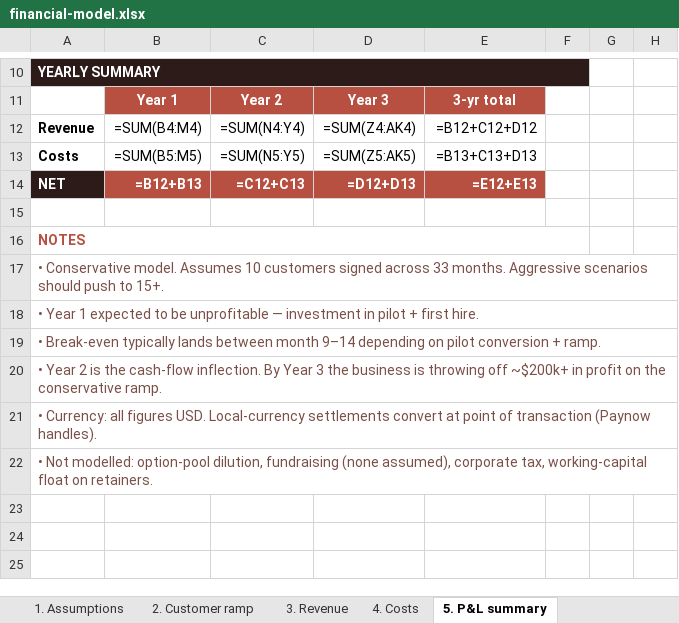
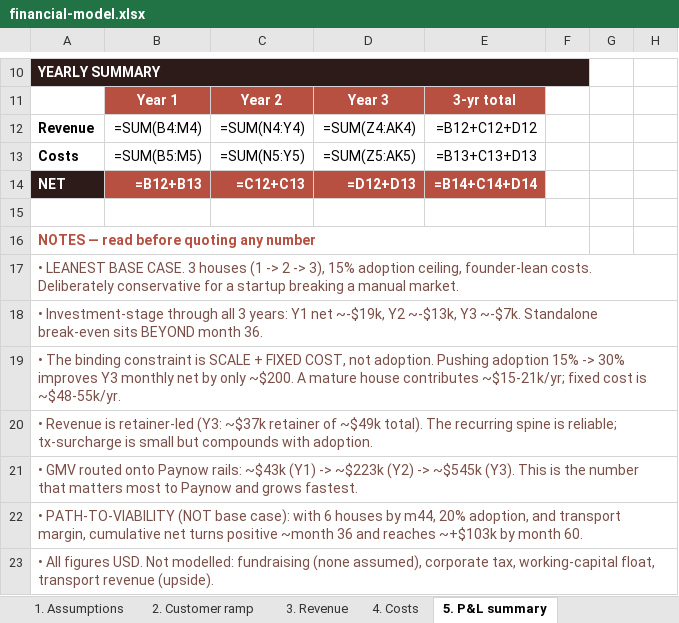
Before and after one commit to muudzo/livestockl, an Excel workbook: deliverables/business/financial-model.xlsx, sheet 5. P&L summary, drawn as a sheet; only a part is shown, gaps mark what is left out; values as stored, in another font and other column widths than the file's, no borders; formulas without a stored value are shown as written; rows hold the shown columns only; the diff covers the shown part only; the diff names each change by its address in the sheet, - before the commit and + after, or states it on an @@ line.

```diff
--- a/deliverables/business/financial-model.xlsx (sheet 5. P&L summary)
+++ b/deliverables/business/financial-model.xlsx (sheet 5. P&L summary)
-E14: =E12+E13
+E14: =B14+C14+D14
-A16: NOTES
+A16: NOTES — read before quoting any number
-A17: • Conservative model. Assumes 10 customers signed across 33 months. Aggressive scenarios should push to 15+.
+A17: • LEANEST BASE CASE. 3 houses (1 -> 2 -> 3), 15% adoption ceiling, founder-lean costs. Deliberately conservative for a startup breaking a manual market.
-A18: • Year 1 expected to be unprofitable — investment in pilot + first hire.
+A18: • Investment-stage through all 3 years: Y1 net ~-$19k, Y2 ~-$13k, Y3 ~-$7k. Standalone break-even sits BEYOND month 36.
-A19: • Break-even typically lands between month 9–14 depending on pilot conversion + ramp.
+A19: • The binding constraint is SCALE + FIXED COST, not adoption. Pushing adoption 15% -> 30% improves Y3 monthly net by only ~$200. A mature house contributes ~$15-21k/yr; fixed cost is ~$48-55k/yr.
-A20: • Year 2 is the cash-flow inflection. By Year 3 the business is throwing off ~$200k+ in profit on the conservative ramp.
+A20: • Revenue is retainer-led (Y3: ~$37k retainer of ~$49k total). The recurring spine is reliable; tx-surcharge is small but compounds with adoption.
-A21: • Currency: all figures USD. Local-currency settlements convert at point of transaction (Paynow handles).
+A21: • GMV routed onto Paynow rails: ~$43k (Y1) -> ~$223k (Y2) -> ~$545k (Y3). This is the number that matters most to Paynow and grows fastest.
-A22: • Not modelled: option-pool dilution, fundraising (none assumed), corporate tax, working-capital float on retainers.
+A22: • PATH-TO-VIABILITY (NOT base case): with 6 houses by m44, 20% adoption, and transport margin, cumulative net turns positive ~month 36 and reaches ~+$103k by month 60.
+row 23: • All figures USD. Not modelled: fundraising (none assumed), corporate tax, working-capital float, transport revenue (upside).
```
Also changed, not shown: 73 edited cells and cell formats elsewhere in this sheet, sheet 3. Revenue, sheet 4. Costs, sheet 1. Assumptions, sheet 2. Customer ramp, sheet 0. README, 6 other files.
